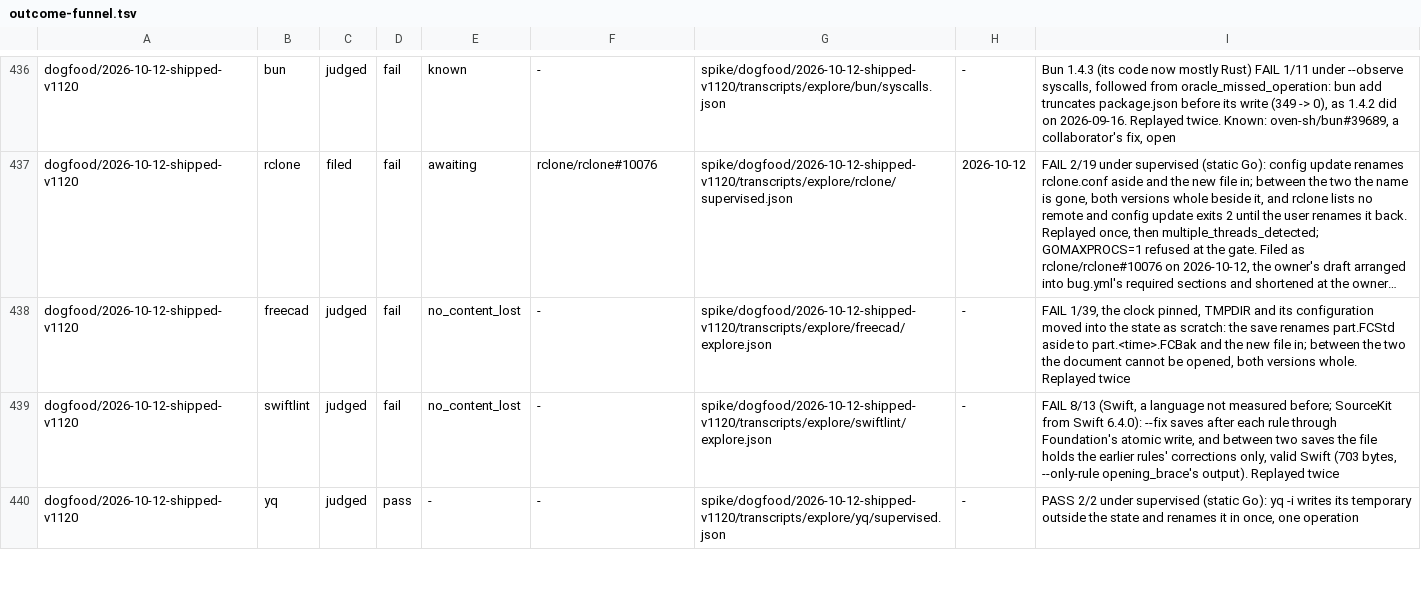
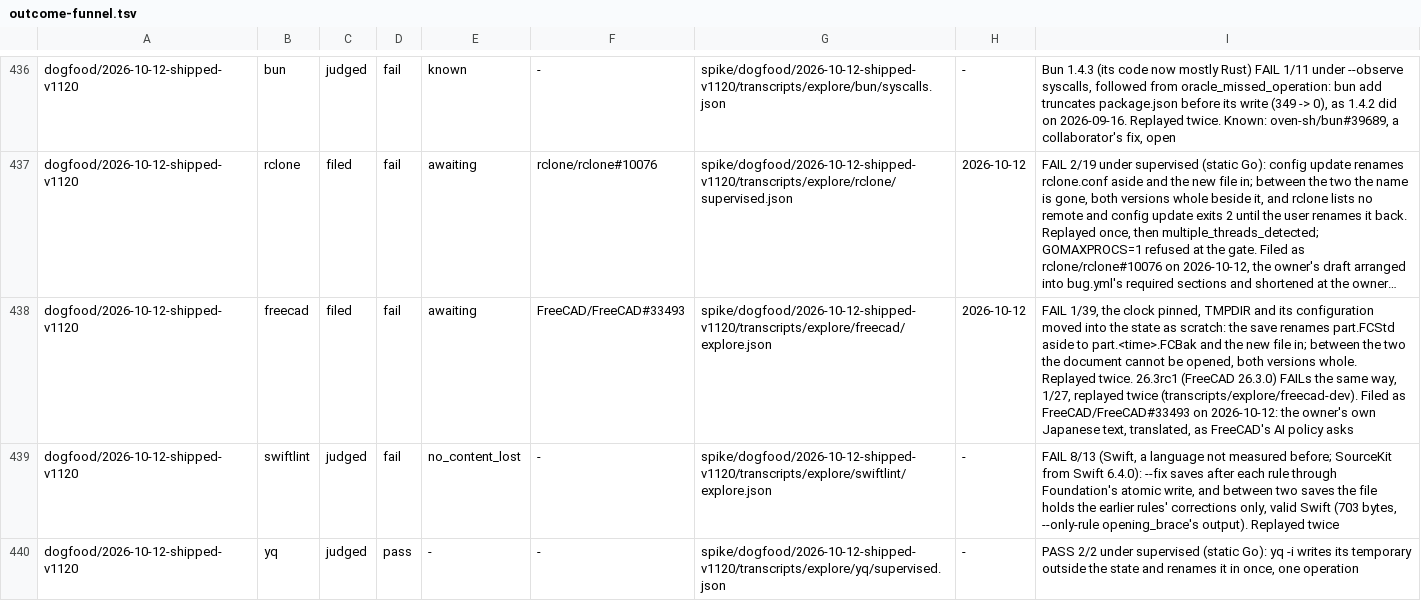
Before and after one commit to yottayoshida/sideeye, a TSV file: spike/outcome-funnel.tsv, drawn as a sheet; only a part is shown, gaps mark what is left out; long unchanged cells end in …; the diff names each change by its address in the sheet, - before the commit and + after, or states it on an @@ line.

Commit message:
upstream: FreeCAD's save reported, after its development release FAILed the same way
FreeCAD's issue template requires the development version's About info, and its AI policy asks
that descriptions be the contributor's own. 26.3rc1 (FreeCAD 26.3.0) was measured on the same
define and FAILs the same way, 1/27; the owner wrote the report in Japanese and it was translated
and disclosed as such, filed as FreeCAD/FreeCAD#33493.

After this the run's four reports are in the ledger, the markers, the funnel and docs/found.md,
and RESULTS.md records the Crystal collaborator's answer to the first report's form.

```diff
--- a/spike/outcome-funnel.tsv
+++ b/spike/outcome-funnel.tsv
-C438: judged
+C438: filed
-E438: no_content_lost
+E438: awaiting
-F438: -
+F438: FreeCAD/FreeCAD#33493
-H438: -
+H438: 2026-10-12
-I438: …whole. Replayed twice
+I438: …whole. Replayed twice. 26.3rc1 (FreeCAD 26.3.0) FAILs the same way, 1/27, replayed twice (transcripts/explore/freecad-dev). Filed as FreeCAD/FreeCAD#33493 on 2026-10-12: the owner's own Japanese text, translated, as FreeCAD's AI policy asks
```
Also changed, not shown: spike/unknown-rate/b2-exclusion-aliases.tsv, spike/upstream-live.tsv, 33 other files.
